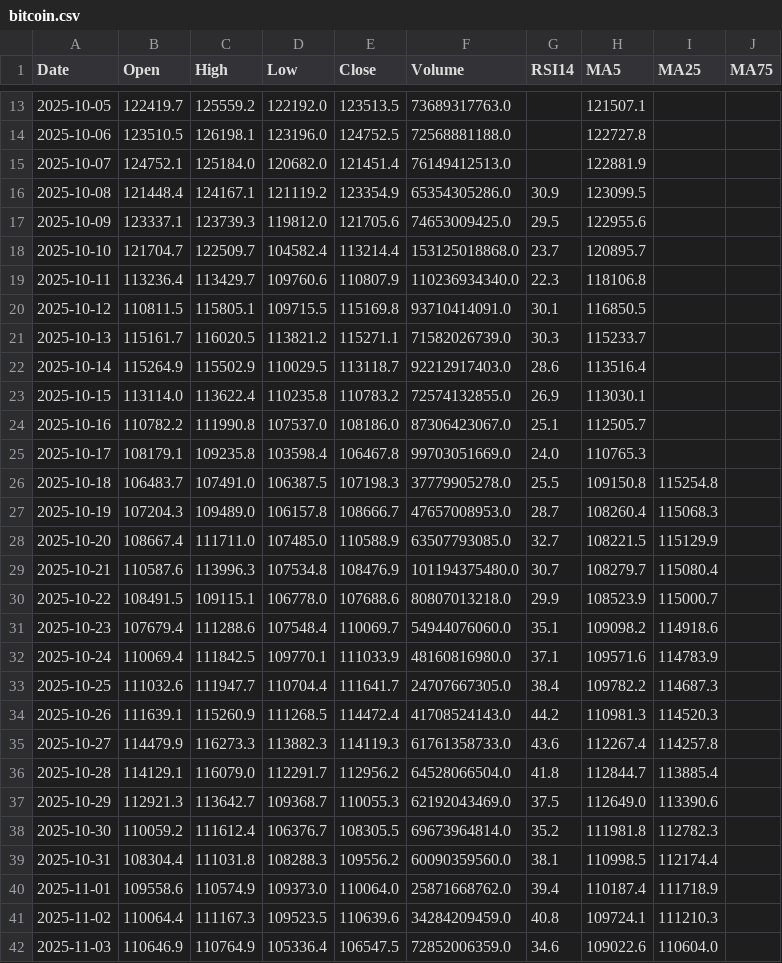
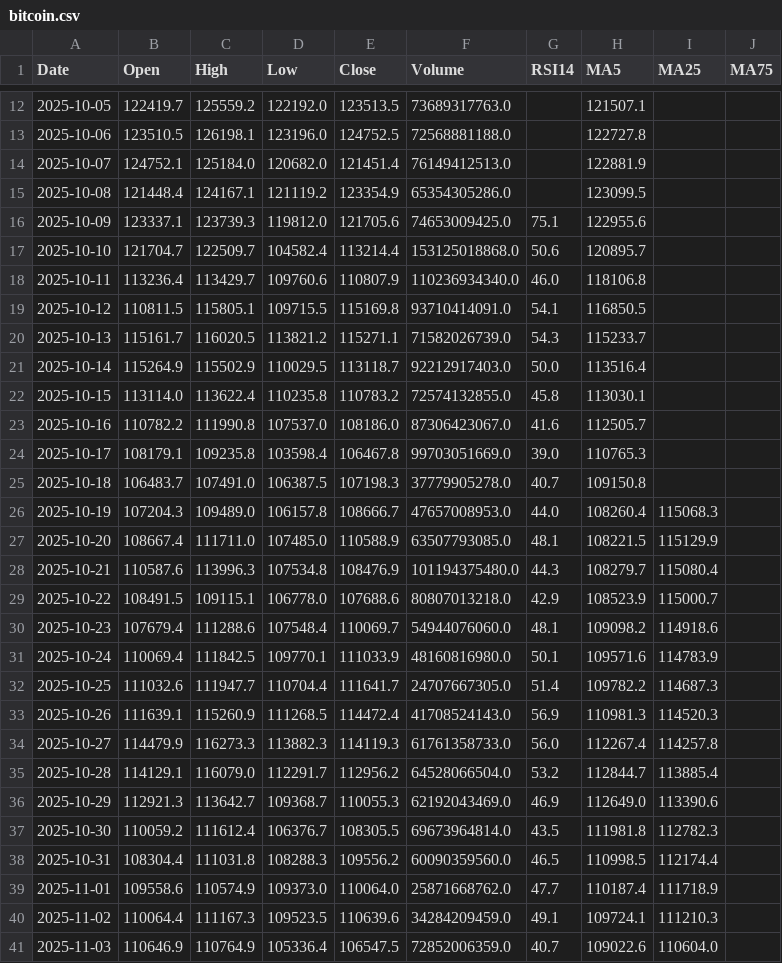
Before and after one commit to yamaccu/marketdata, a CSV file: data/bitcoin.csv, drawn as a sheet; only a part is shown, gaps mark what is left out; the diff covers the shown part only.

```diff
--- a/data/bitcoin.csv
+++ b/data/bitcoin.csv
@@ -15,28 +14,28 @@ Date,Open,High,Low,Close,Volume,RSI14,MA5,MA25,MA75
 2025-10-07,124752.1,125184.0,120682.0,121451.4,76149412513.0,,122881.9,,
-2025-10-08,121448.4,124167.1,121119.2,123354.9,65354305286.0,30.9,123099.5,,
-2025-10-09,123337.1,123739.3,119812.0,121705.6,74653009425.0,29.5,122955.6,,
-2025-10-10,121704.7,122509.7,104582.4,113214.4,153125018868.0,23.7,120895.7,,
-2025-10-11,113236.4,113429.7,109760.6,110807.9,110236934340.0,22.3,118106.8,,
-2025-10-12,110811.5,115805.1,109715.5,115169.8,93710414091.0,30.1,116850.5,,
-2025-10-13,115161.7,116020.5,113821.2,115271.1,71582026739.0,30.3,115233.7,,
-2025-10-14,115264.9,115502.9,110029.5,113118.7,92212917403.0,28.6,113516.4,,
-2025-10-15,113114.0,113622.4,110235.8,110783.2,72574132855.0,26.9,113030.1,,
-2025-10-16,110782.2,111990.8,107537.0,108186.0,87306423067.0,25.1,112505.7,,
-2025-10-17,108179.1,109235.8,103598.4,106467.8,99703051669.0,24.0,110765.3,,
-2025-10-18,106483.7,107491.0,106387.5,107198.3,37779905278.0,25.5,109150.8,115254.8,
-2025-10-19,107204.3,109489.0,106157.8,108666.7,47657008953.0,28.7,108260.4,115068.3,
-2025-10-20,108667.4,111711.0,107485.0,110588.9,63507793085.0,32.7,108221.5,115129.9,
-2025-10-21,110587.6,113996.3,107534.8,108476.9,101194375480.0,30.7,108279.7,115080.4,
-2025-10-22,108491.5,109115.1,106778.0,107688.6,80807013218.0,29.9,108523.9,115000.7,
-2025-10-23,107679.4,111288.6,107548.4,110069.7,54944076060.0,35.1,109098.2,114918.6,
-2025-10-24,110069.4,111842.5,109770.1,111033.9,48160816980.0,37.1,109571.6,114783.9,
-2025-10-25,111032.6,111947.7,110704.4,111641.7,24707667305.0,38.4,109782.2,114687.3,
-2025-10-26,111639.1,115260.9,111268.5,114472.4,41708524143.0,44.2,110981.3,114520.3,
-2025-10-27,114479.9,116273.3,113882.3,114119.3,61761358733.0,43.6,112267.4,114257.8,
-2025-10-28,114129.1,116079.0,112291.7,112956.2,64528066504.0,41.8,112844.7,113885.4,
-2025-10-29,112921.3,113642.7,109368.7,110055.3,62192043469.0,37.5,112649.0,113390.6,
-2025-10-30,110059.2,111612.4,106376.7,108305.5,69673964814.0,35.2,111981.8,112782.3,
-2025-10-31,108304.4,111031.8,108288.3,109556.2,60090359560.0,38.1,110998.5,112174.4,
-2025-11-01,109558.6,110574.9,109373.0,110064.0,25871668762.0,39.4,110187.4,111718.9,
-2025-11-02,110064.4,111167.3,109523.5,110639.6,34284209459.0,40.8,109724.1,111210.3,
-2025-11-03,110646.9,110764.9,105336.4,106547.5,72852006359.0,34.6,109022.6,110604.0,
+2025-10-08,121448.4,124167.1,121119.2,123354.9,65354305286.0,,123099.5,,
+2025-10-09,123337.1,123739.3,119812.0,121705.6,74653009425.0,75.1,122955.6,,
+2025-10-10,121704.7,122509.7,104582.4,113214.4,153125018868.0,50.6,120895.7,,
+2025-10-11,113236.4,113429.7,109760.6,110807.9,110236934340.0,46.0,118106.8,,
+2025-10-12,110811.5,115805.1,109715.5,115169.8,93710414091.0,54.1,116850.5,,
+2025-10-13,115161.7,116020.5,113821.2,115271.1,71582026739.0,54.3,115233.7,,
+2025-10-14,115264.9,115502.9,110029.5,113118.7,92212917403.0,50.0,113516.4,,
+2025-10-15,113114.0,113622.4,110235.8,110783.2,72574132855.0,45.8,113030.1,,
+2025-10-16,110782.2,111990.8,107537.0,108186.0,87306423067.0,41.6,112505.7,,
+2025-10-17,108179.1,109235.8,103598.4,106467.8,99703051669.0,39.0,110765.3,,
+2025-10-18,106483.7,107491.0,106387.5,107198.3,37779905278.0,40.7,109150.8,,
+2025-10-19,107204.3,109489.0,106157.8,108666.7,47657008953.0,44.0,108260.4,115068.3,
+2025-10-20,108667.4,111711.0,107485.0,110588.9,63507793085.0,48.1,108221.5,115129.9,
+2025-10-21,110587.6,113996.3,107534.8,108476.9,101194375480.0,44.3,108279.7,115080.4,
+2025-10-22,108491.5,109115.1,106778.0,107688.6,80807013218.0,42.9,108523.9,115000.7,
+2025-10-23,107679.4,111288.6,107548.4,110069.7,54944076060.0,48.1,109098.2,114918.6,
+2025-10-24,110069.4,111842.5,109770.1,111033.9,48160816980.0,50.1,109571.6,114783.9,
+2025-10-25,111032.6,111947.7,110704.4,111641.7,24707667305.0,51.4,109782.2,114687.3,
+2025-10-26,111639.1,115260.9,111268.5,114472.4,41708524143.0,56.9,110981.3,114520.3,
+2025-10-27,114479.9,116273.3,113882.3,114119.3,61761358733.0,56.0,112267.4,114257.8,
+2025-10-28,114129.1,116079.0,112291.7,112956.2,64528066504.0,53.2,112844.7,113885.4,
+2025-10-29,112921.3,113642.7,109368.7,110055.3,62192043469.0,46.9,112649.0,113390.6,
+2025-10-30,110059.2,111612.4,106376.7,108305.5,69673964814.0,43.5,111981.8,112782.3,
+2025-10-31,108304.4,111031.8,108288.3,109556.2,60090359560.0,46.5,110998.5,112174.4,
+2025-11-01,109558.6,110574.9,109373.0,110064.0,25871668762.0,47.7,110187.4,111718.9,
+2025-11-02,110064.4,111167.3,109523.5,110639.6,34284209459.0,49.1,109724.1,111210.3,
+2025-11-03,110646.9,110764.9,105336.4,106547.5,72852006359.0,40.7,109022.6,110604.0,
```
Also changed, not shown: 1 added row, 2 removed rows and 77 edited cells elsewhere in this file, data/1579_1h.csv, data/1615_1h.csv, 45 other files.
